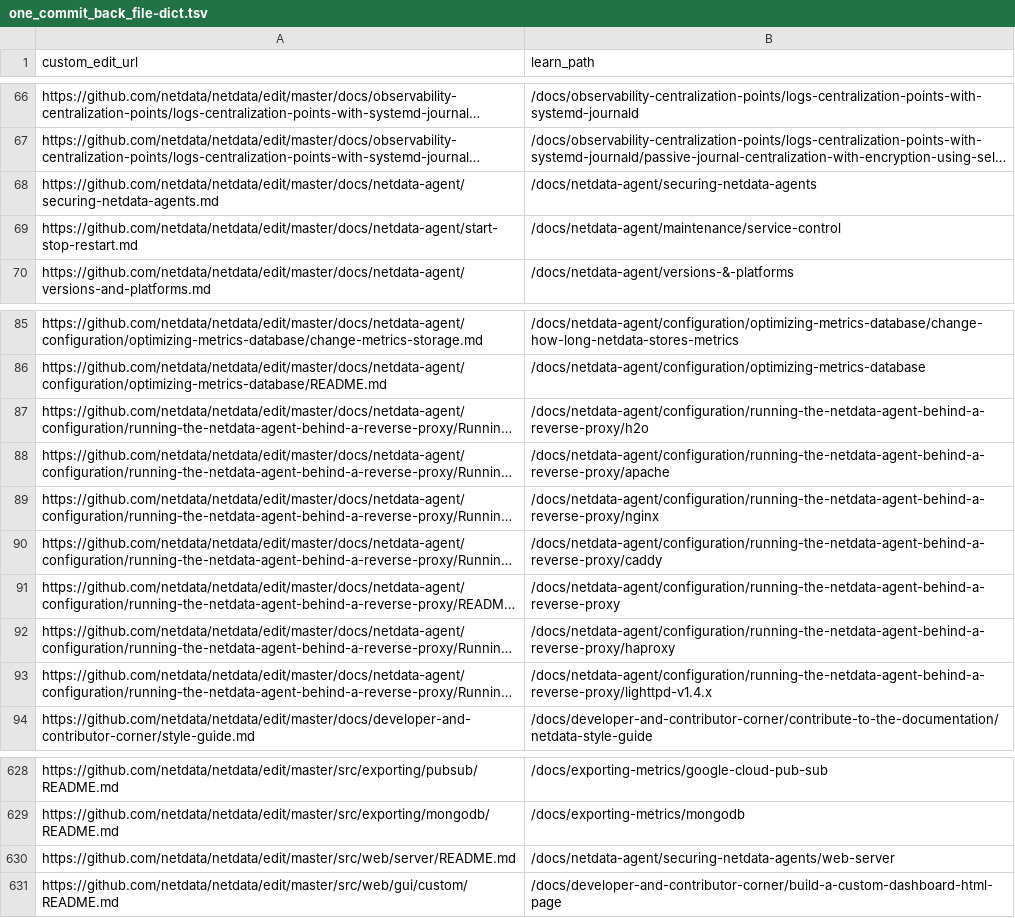
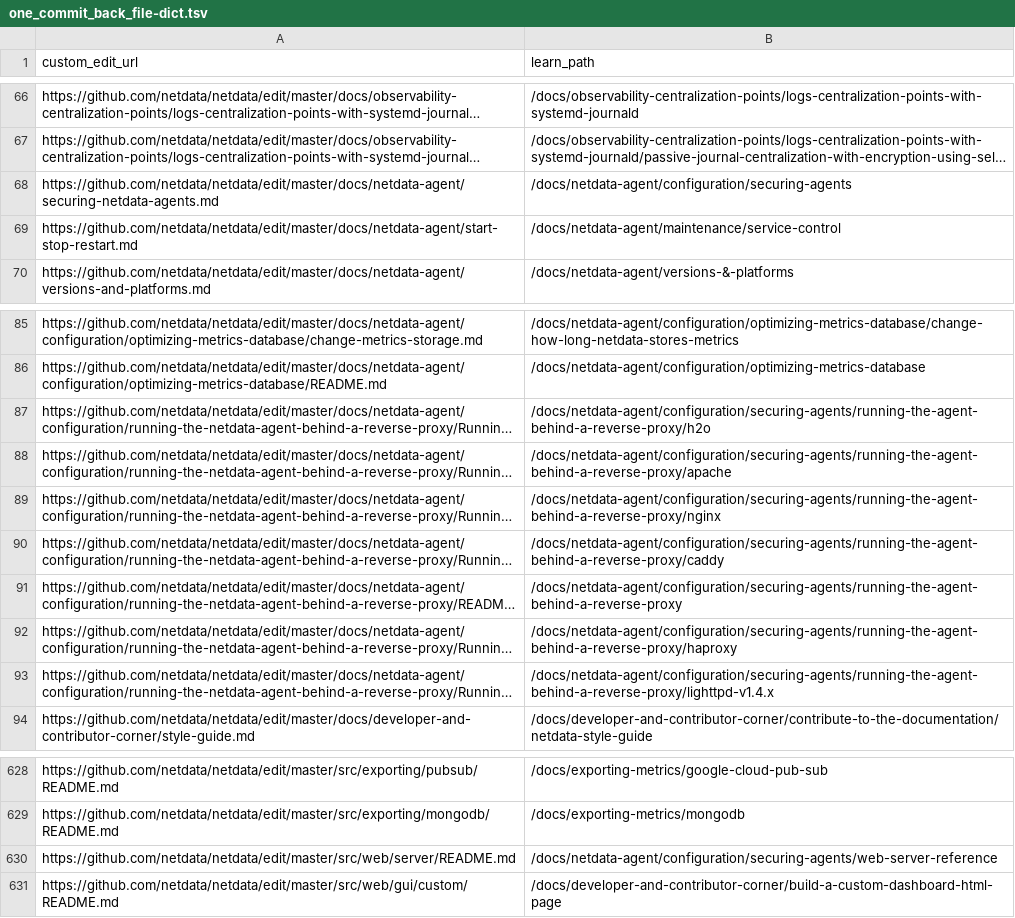
Before and after one commit to netdata/learn, a TSV file: ingest/one_commit_back_file-dict.tsv, drawn as a sheet; only a part is shown, gaps mark what is left out; long unchanged cells end in …; the diff names each change by its address in the sheet, - before the commit and + after, or states it on an @@ line.

```diff
--- a/ingest/one_commit_back_file-dict.tsv
+++ b/ingest/one_commit_back_file-dict.tsv
-B68 (learn_path): /docs/netdata-agent/securing-netdata-agents
+B68 (learn_path): /docs/netdata-agent/configuration/securing-agents
-B87 (learn_path): /docs/netdata-agent/configuration/running-the-netdata-agent-behind-a-reverse-proxy/h2o
+B87 (learn_path): /docs/netdata-agent/configuration/securing-agents/running-the-agent-behind-a-reverse-proxy/h2o
-B88 (learn_path): /docs/netdata-agent/configuration/running-the-netdata-agent-behind-a-reverse-proxy/apache
+B88 (learn_path): /docs/netdata-agent/configuration/securing-agents/running-the-agent-behind-a-reverse-proxy/apache
-B89 (learn_path): /docs/netdata-agent/configuration/running-the-netdata-agent-behind-a-reverse-proxy/nginx
+B89 (learn_path): /docs/netdata-agent/configuration/securing-agents/running-the-agent-behind-a-reverse-proxy/nginx
-B90 (learn_path): /docs/netdata-agent/configuration/running-the-netdata-agent-behind-a-reverse-proxy/caddy
+B90 (learn_path): /docs/netdata-agent/configuration/securing-agents/running-the-agent-behind-a-reverse-proxy/caddy
-B91 (learn_path): /docs/netdata-agent/configuration/running-the-netdata-agent-behind-a-reverse-proxy
+B91 (learn_path): /docs/netdata-agent/configuration/securing-agents/running-the-agent-behind-a-reverse-proxy
-B92 (learn_path): /docs/netdata-agent/configuration/running-the-netdata-agent-behind-a-reverse-proxy/haproxy
+B92 (learn_path): /docs/netdata-agent/configuration/securing-agents/running-the-agent-behind-a-reverse-proxy/haproxy
-B93 (learn_path): /docs/netdata-agent/configuration/running-the-netdata-agent-behind-a-reverse-proxy/lighttpd-v1.4.x
+B93 (learn_path): /docs/netdata-agent/configuration/securing-agents/running-the-agent-behind-a-reverse-proxy/lighttpd-v1.4.x
-B630 (learn_path): /docs/netdata-agent/securing-netdata-agents/web-server
+B630 (learn_path): /docs/netdata-agent/configuration/securing-agents/web-server-reference
```
Also changed, not shown: ingest/generated_map.tsv, 27 other files.
